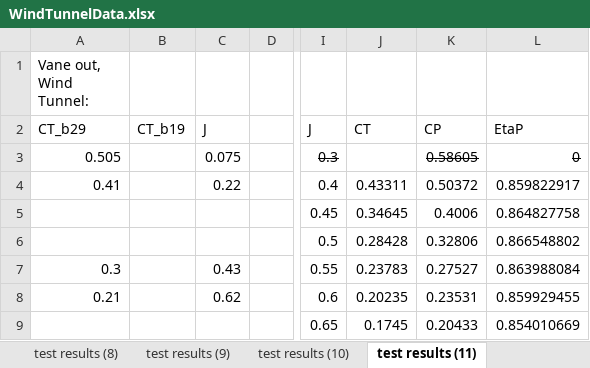
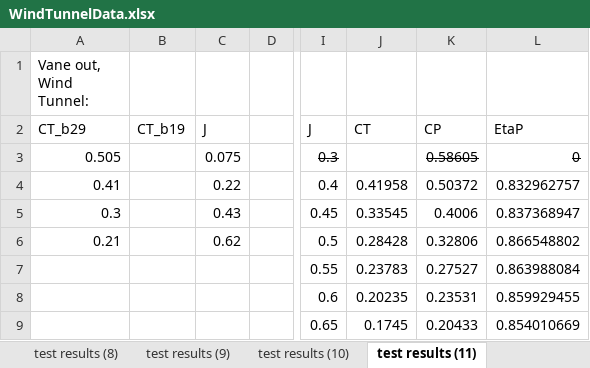
Before and after one commit to TSVermeulen/Conceptual-Investigation-of-Alternative-Electric-Ducted-Fan-Architectures, an Excel workbook: Validation/WindTunnelData.xlsx, sheet test results (11), drawn as a sheet; only a part is shown, gaps mark what is left out; values as stored, in another font and other column widths than the file's, no borders; charts and pictures not drawn; the diff names each change by its address in the sheet, - before the commit and + after, or states it on an @@ line.

Commit message:
Following a discussion with professor Sinnige, the next step will be to pause validation on the X22A, and instead use the TUD XPROP. This removes a duct, and, given the more detailed results, should make validation of the input routines easier

```diff
--- a/Validation/WindTunnelData.xlsx (sheet test results (11))
+++ b/Validation/WindTunnelData.xlsx (sheet test results (11))
-J4: 0.43311
+J4: 0.41958
-L4: 0.859822917
+L4: 0.832962757
-A5 (Vane out, Wind Tunnel:): (empty)
+A5 (Vane out, Wind Tunnel:): 0.3
-C5: (empty)
+C5: 0.43
-J5: 0.34645
+J5: 0.33545
-L5: 0.864827758
+L5: 0.837368947
-A6 (Vane out, Wind Tunnel:): (empty)
+A6 (Vane out, Wind Tunnel:): 0.21
-C6: (empty)
+C6: 0.62
-A7 (Vane out, Wind Tunnel:): 0.3
+A7 (Vane out, Wind Tunnel:): (empty)
-C7: 0.43
+C7: (empty)
-A8 (Vane out, Wind Tunnel:): 0.21
+A8 (Vane out, Wind Tunnel:): (empty)
-C8: 0.62
+C8: (empty)
```
Also changed, not shown: other sheet tabs, charts or pictures, Validation/X22 ducted propeller design.xlsx, 31 other files.
